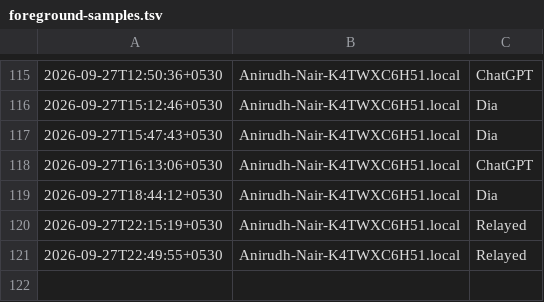
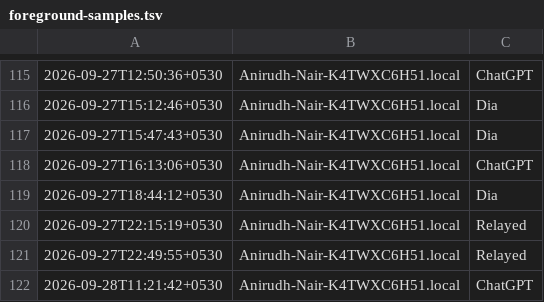
Before and after one commit to anirnair/daymeter, a TSV file: dashboard/foreground-samples.tsv, drawn as a sheet; only a part is shown, gaps mark what is left out.

```diff
--- a/dashboard/foreground-samples.tsv
+++ b/dashboard/foreground-samples.tsv
@@ -121 +121,2 @@
 2026-09-27T22:49:55+0530	Anirudh-Nair-K4TWXC6H51.local	Relayed
+2026-09-28T11:21:42+0530	Anirudh-Nair-K4TWXC6H51.local	ChatGPT
```
Also changed, not shown: 3 other files.
